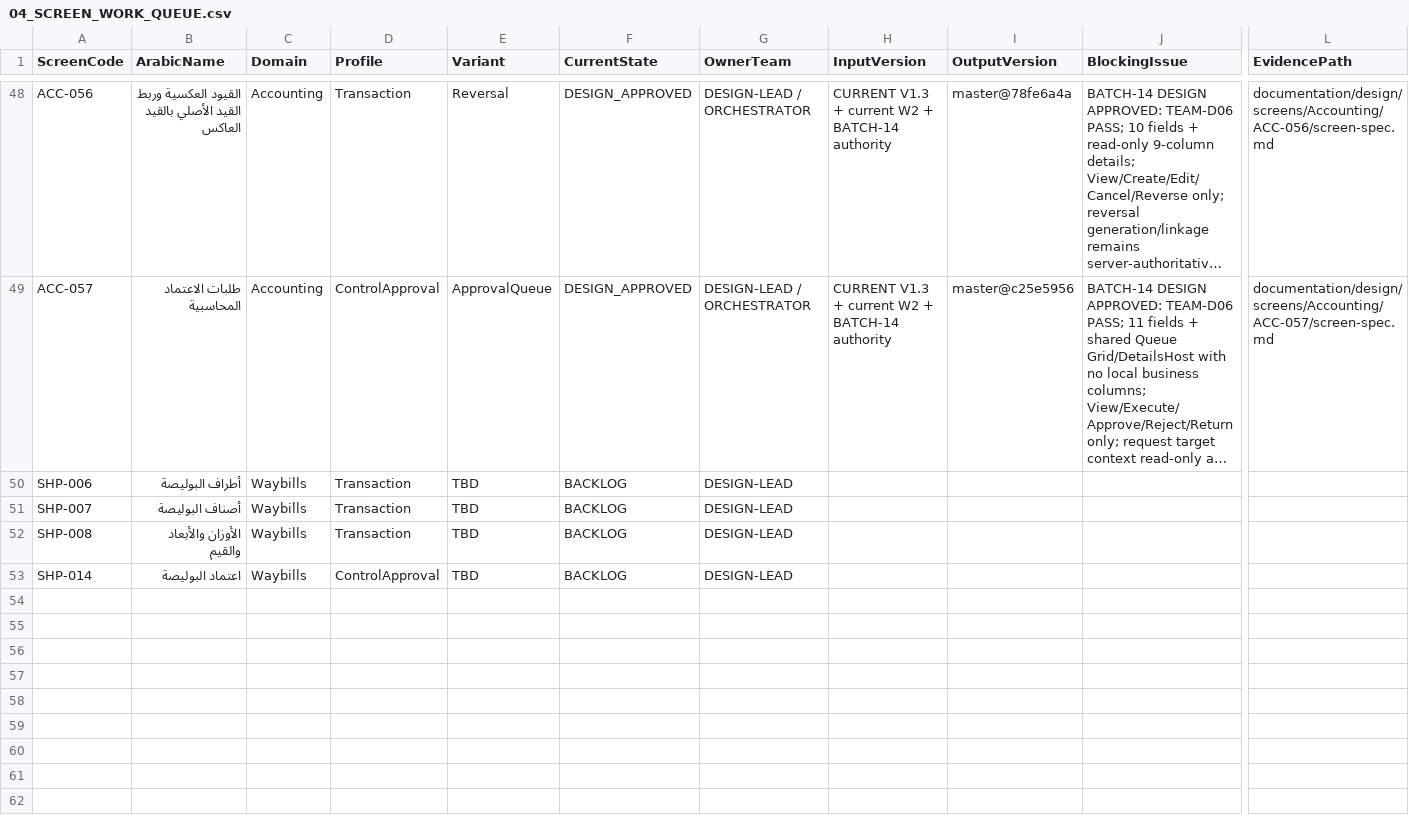
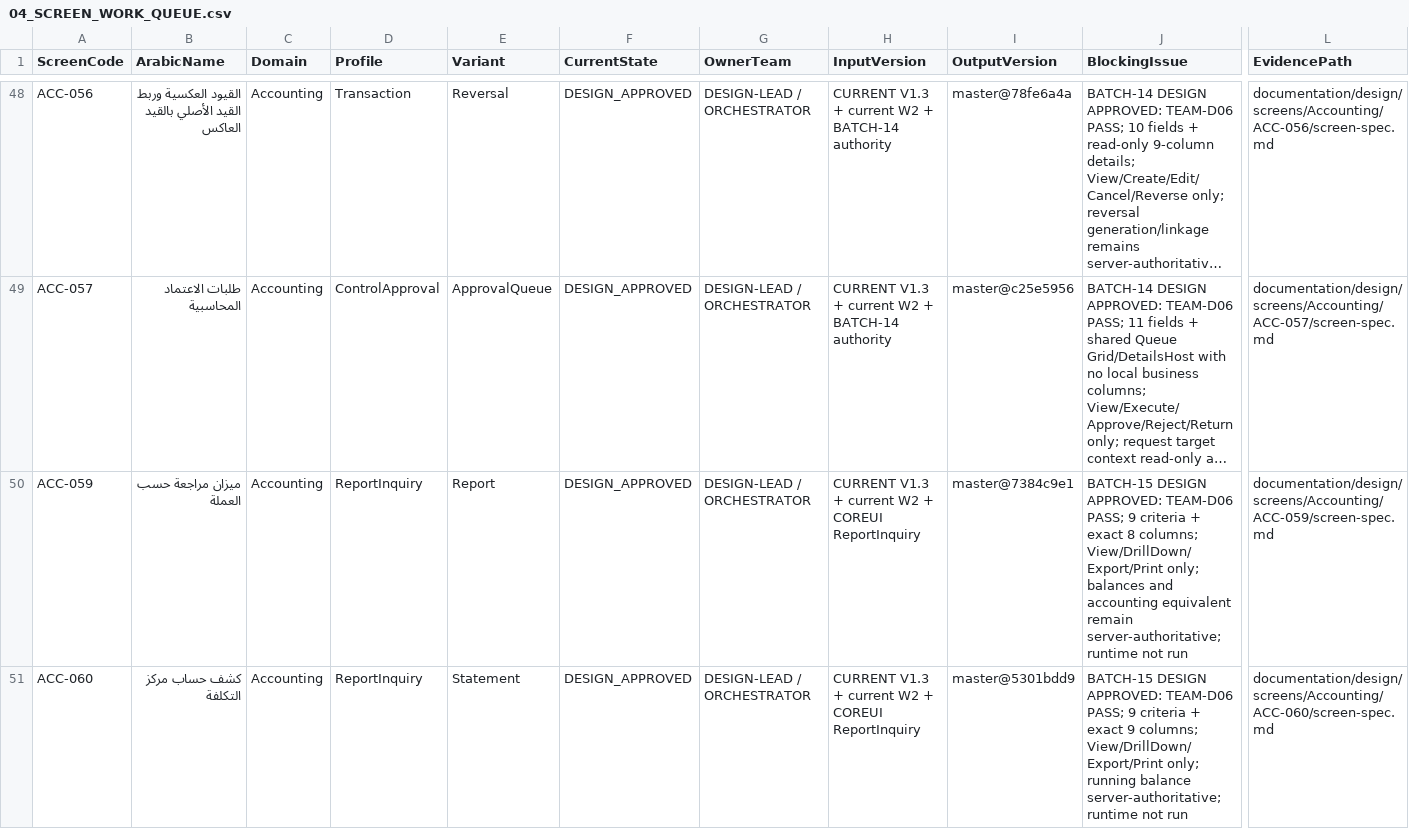
Before and after one commit to shfeekalbhure/TransportERP, a CSV file: documentation/design/04_SCREEN_WORK_QUEUE.csv, drawn as a sheet; only a part is shown, gaps mark what is left out; the shorter side is filled out with more unchanged rows; long unchanged cells end in …; rows hold the shown columns only; the diff covers the shown part only; the diff names each change by its address in the sheet, - before the commit and + after, or states it on an @@ line.

Commit message:
design: register Batch-15 approved accounting reports

```diff
--- a/documentation/design/04_SCREEN_WORK_QUEUE.csv
+++ b/documentation/design/04_SCREEN_WORK_QUEUE.csv
+row 50: ACC-059 | ميزان مراجعة حسب العملة | Accounting | ReportInquiry | Report | DESIGN_APPROVED | DESIGN-LEAD / ORCHESTRATOR | CURRENT V1.3 + current W2 + COREUI ReportInquiry | master@7384c9e1 | BATCH-15 DESIGN APPROVED: TEAM-D06 PASS; 9 criteria + exact 8 columns; View/DrillDown/Export/Print only; balances and accounting equivalent remain server-authoritative; runtime not run | documentation/design/screens/Accounting/ACC-059/screen-spec.md
+row 51: ACC-060 | كشف حساب مركز التكلفة | Accounting | ReportInquiry | Statement | DESIGN_APPROVED | DESIGN-LEAD / ORCHESTRATOR | CURRENT V1.3 + current W2 + COREUI ReportInquiry | master@5301bdd9 | BATCH-15 DESIGN APPROVED: TEAM-D06 PASS; 9 criteria + exact 9 columns; View/DrillDown/Export/Print only; running balance server-authoritative; runtime not run | documentation/design/screens/Accounting/ACC-060/screen-spec.md
```
Also changed, not shown: 2 added rows elsewhere in this file.
